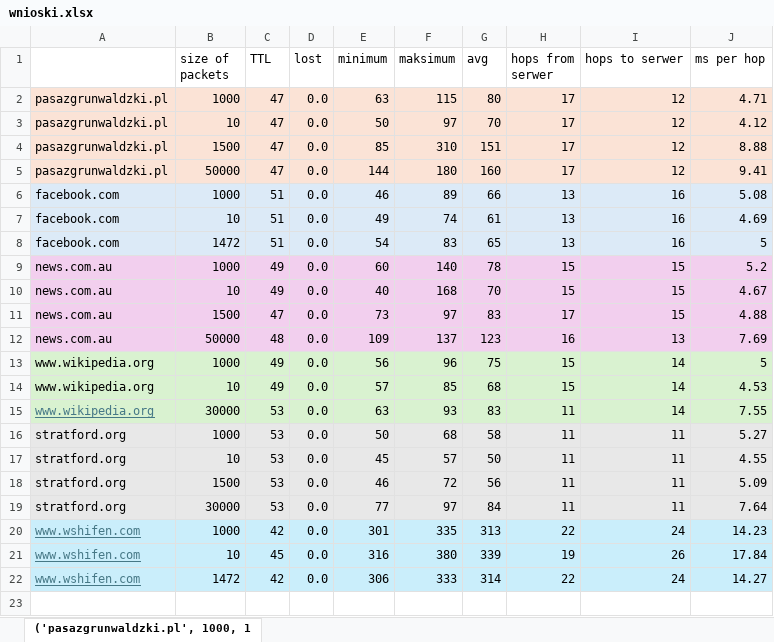
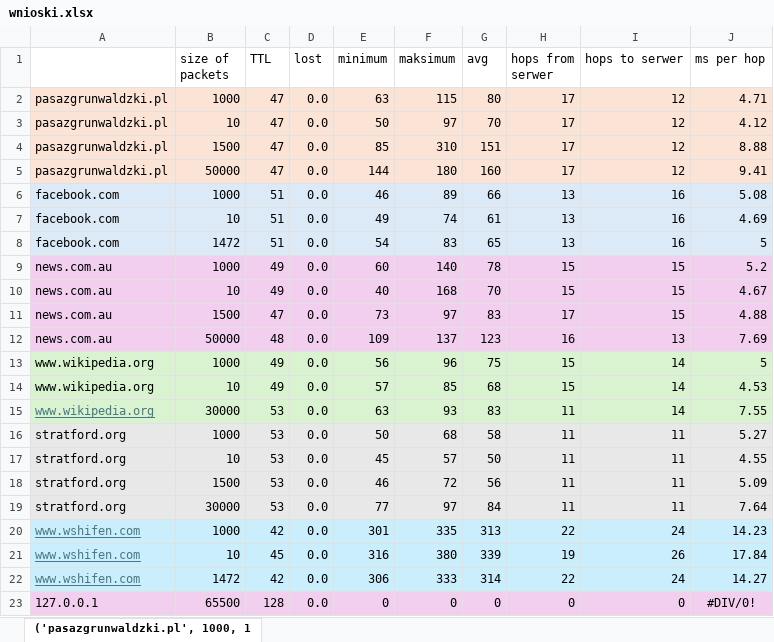
Before and after one commit to TaZofia/sem4, an Excel workbook: sieciowe/wnioski.xlsx, sheet ('pasazgrunwaldzki.pl', 1000, 1, drawn as a sheet; values as stored, in another font and other column widths than the file's, no borders; the diff names each change by its address in the sheet, - before the commit and + after, or states it on an @@ line.

Commit message:
over

```diff
--- a/sieciowe/wnioski.xlsx (sheet ('pasazgrunwaldzki.pl', 1000, 1)
+++ b/sieciowe/wnioski.xlsx (sheet ('pasazgrunwaldzki.pl', 1000, 1)
+row 23: 127.0.0.1 | 65500 | 128 | 0.0 | 0 | 0 | 0 | 0 | 0 | #DIV/0!
```
